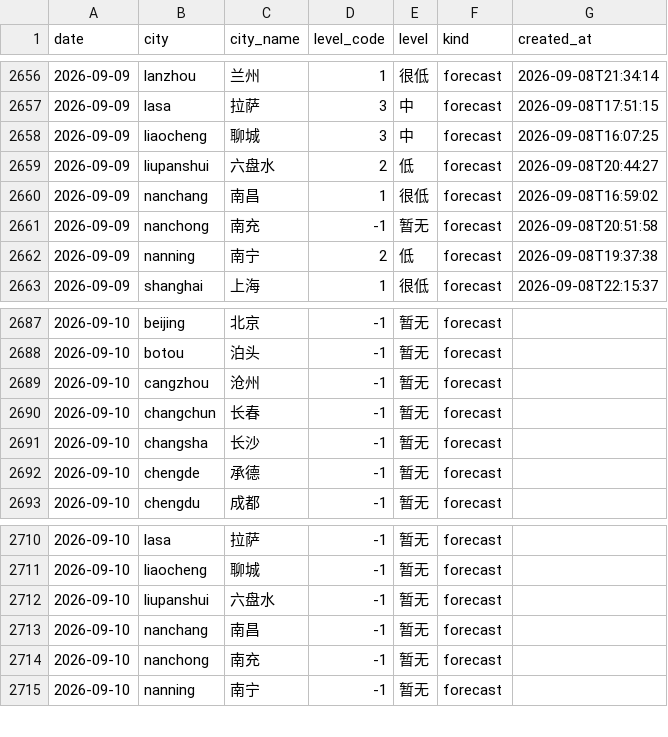
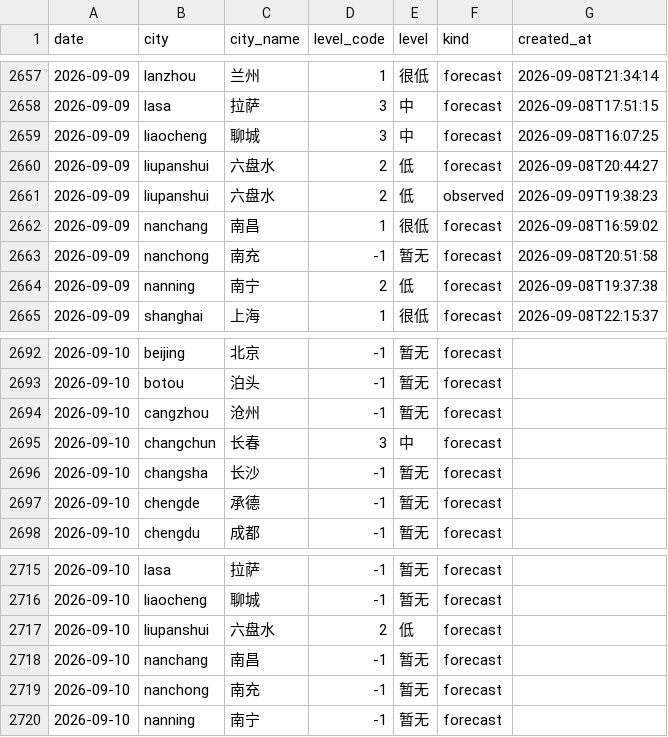
Before and after one commit to myysophia/pollen-sentinel, a CSV file: data/daily/pollen.csv, drawn as a sheet; only a part is shown, gaps mark what is left out; the diff covers the shown part only.

```diff
--- a/data/daily/pollen.csv
+++ b/data/daily/pollen.csv
@@ -2659,2 +2660,3 @@ date,city,city_name,level_code,level,kind,created_at
 2026-09-09,liupanshui,六盘水,2,低,forecast,2026-09-08T20:44:27
+2026-09-09,liupanshui,六盘水,2,低,observed,2026-09-09T19:38:23
 2026-09-09,nanchang,南昌,1,很低,forecast,2026-09-08T16:59:02
@@ -2689,3 +2694,3 @@ date,city,city_name,level_code,level,kind,created_at
 2026-09-10,cangzhou,沧州,-1,暂无,forecast,
-2026-09-10,changchun,长春,-1,暂无,forecast,
+2026-09-10,changchun,长春,3,中,forecast,
 2026-09-10,changsha,长沙,-1,暂无,forecast,
@@ -2711,3 +2716,3 @@ date,city,city_name,level_code,level,kind,created_at
 2026-09-10,liaocheng,聊城,-1,暂无,forecast,
-2026-09-10,liupanshui,六盘水,-1,暂无,forecast,
+2026-09-10,liupanshui,六盘水,2,低,forecast,
 2026-09-10,nanchang,南昌,-1,暂无,forecast,
```
Also changed, not shown: 4 added rows and 8 edited cells elsewhere in this file, data/daily/weather.csv, 32 other files.
